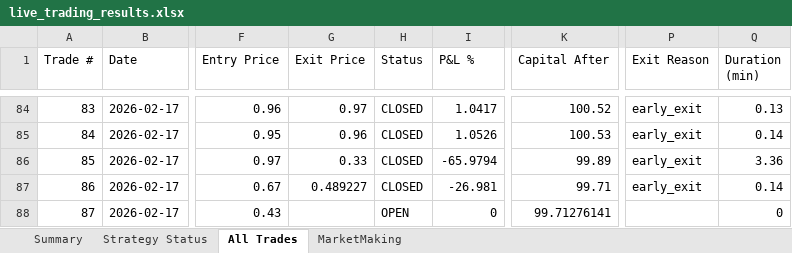
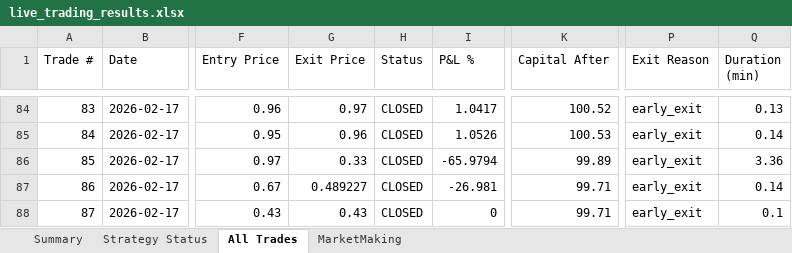
Before and after one commit to herbalclaw/polymarket-strategy-tester, an Excel workbook: live_trading_results.xlsx, sheet All Trades, drawn as a sheet; only a part is shown, gaps mark what is left out; values as stored, in another font and other column widths than the file's, no borders; the diff names each change by its address in the sheet, - before the commit and + after, or states it on an @@ line.

Commit message:
Trade #87 closed at 2026-02-17 09:03:15 - unknown UNKNOWN +0.000%

```diff
--- a/live_trading_results.xlsx (sheet All Trades)
+++ b/live_trading_results.xlsx (sheet All Trades)
-G88 (Exit Price): (empty)
+G88 (Exit Price): 0.43
-H88 (Status): OPEN
+H88 (Status): CLOSED
-K88 (Capital After): 99.71276141
+K88 (Capital After): 99.71
-P88 (Exit Reason): (empty)
+P88 (Exit Reason): early_exit
-Q88 (Duration (min)): 0
+Q88 (Duration (min)): 0.1
```
Also changed, not shown: sheet MarketMaking, sheet Summary, sheet Strategy Status.
